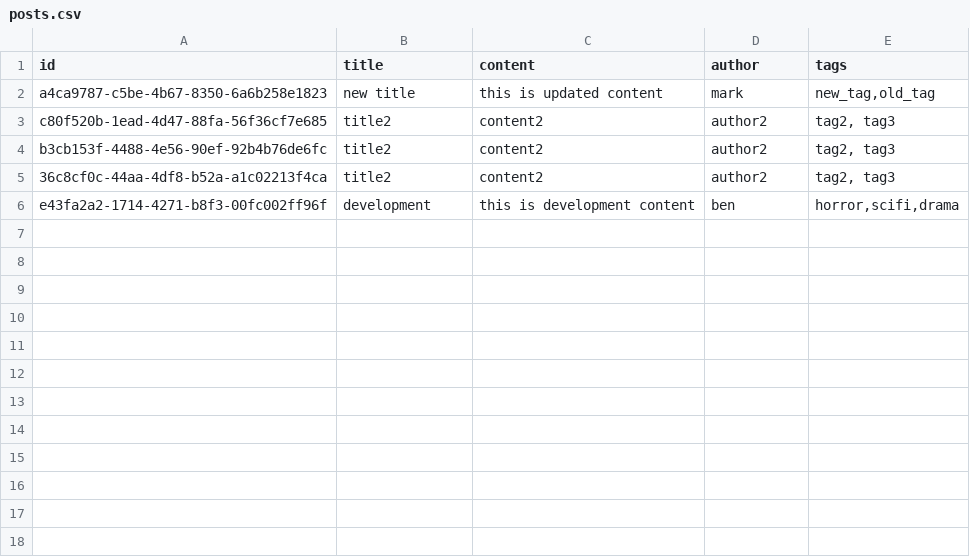
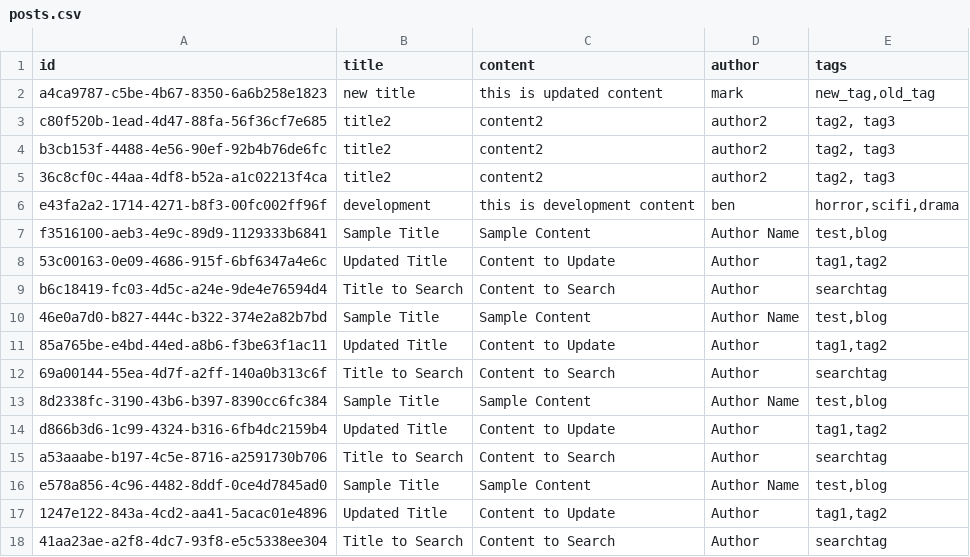
Before and after one commit to infuse-training-aug-2024/Group1_blogPlatform, a CSV file: posts.csv, drawn as a sheet; the diff names each change by its address in the sheet, - before the commit and + after, or states it on an @@ line.

Commit message:
added tests for the project

```diff
--- a/posts.csv
+++ b/posts.csv
+row 7: f3516100-aeb3-4e9c-89d9-1129333b6841 | Sample Title | Sample Content | Author Name | test,blog
+row 8: 53c00163-0e09-4686-915f-6bf6347a4e6c | Updated Title | Content to Update | Author | tag1,tag2
+row 9: b6c18419-fc03-4d5c-a24e-9de4e76594d4 | Title to Search | Content to Search | Author | searchtag
+row 10: 46e0a7d0-b827-444c-b322-374e2a82b7bd | Sample Title | Sample Content | Author Name | test,blog
+row 11: 85a765be-e4bd-44ed-a8b6-f3be63f1ac11 | Updated Title | Content to Update | Author | tag1,tag2
+row 12: 69a00144-55ea-4d7f-a2ff-140a0b313c6f | Title to Search | Content to Search | Author | searchtag
+row 13: 8d2338fc-3190-43b6-b397-8390cc6fc384 | Sample Title | Sample Content | Author Name | test,blog
+row 14: d866b3d6-1c99-4324-b316-6fb4dc2159b4 | Updated Title | Content to Update | Author | tag1,tag2
+row 15: a53aaabe-b197-4c5e-8716-a2591730b706 | Title to Search | Content to Search | Author | searchtag
+row 16: e578a856-4c96-4482-8ddf-0ce4d7845ad0 | Sample Title | Sample Content | Author Name | test,blog
+row 17: 1247e122-843a-4cd2-aa41-5acac01e4896 | Updated Title | Content to Update | Author | tag1,tag2
+row 18: 41aa23ae-a2f8-4dc7-93f8-e5c5338ee304 | Title to Search | Content to Search | Author | searchtag
```
Also changed, not shown: 1 other file.
